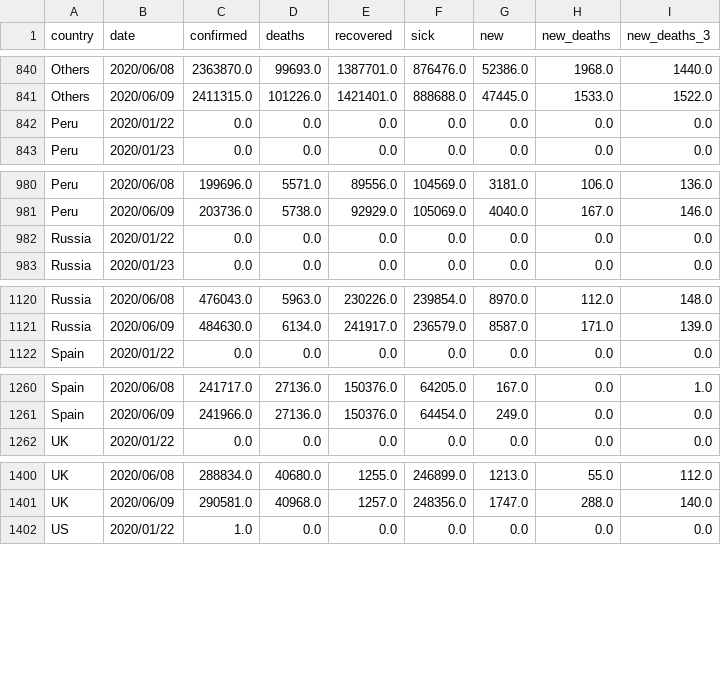
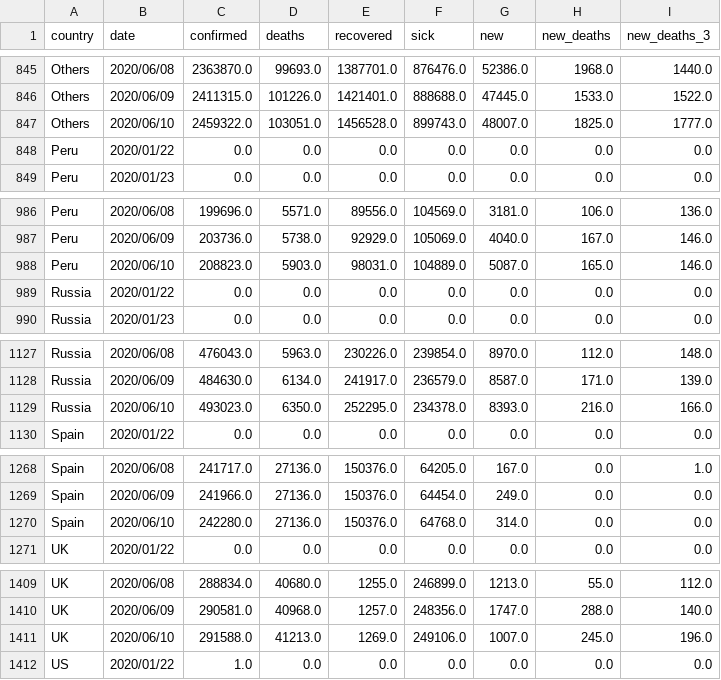
Before and after one commit to Cohhort/Covid19, a CSV file: public/data/brutes.csv, drawn as a sheet; only a part is shown, gaps mark what is left out; the diff covers the shown part only.

```diff
--- a/public/data/brutes.csv
+++ b/public/data/brutes.csv
@@ -841,2 +846,3 @@ Others,2020/06/08,2363870.0,99693.0,1387701.0,876476.0,52386.0,1968.0,1440.0
 Others,2020/06/09,2411315.0,101226.0,1421401.0,888688.0,47445.0,1533.0,1522.0
+Others,2020/06/10,2459322.0,103051.0,1456528.0,899743.0,48007.0,1825.0,1777.0
 Peru,2020/01/22,0.0,0.0,0.0,0.0,0.0,0.0,0.0
@@ -981,2 +987,3 @@ Peru,2020/06/08,199696.0,5571.0,89556.0,104569.0,3181.0,106.0,136.0
 Peru,2020/06/09,203736.0,5738.0,92929.0,105069.0,4040.0,167.0,146.0
+Peru,2020/06/10,208823.0,5903.0,98031.0,104889.0,5087.0,165.0,146.0
 Russia,2020/01/22,0.0,0.0,0.0,0.0,0.0,0.0,0.0
@@ -1121,2 +1128,3 @@ Russia,2020/06/08,476043.0,5963.0,230226.0,239854.0,8970.0,112.0,148.0
 Russia,2020/06/09,484630.0,6134.0,241917.0,236579.0,8587.0,171.0,139.0
+Russia,2020/06/10,493023.0,6350.0,252295.0,234378.0,8393.0,216.0,166.0
 Spain,2020/01/22,0.0,0.0,0.0,0.0,0.0,0.0,0.0
@@ -1261,2 +1269,3 @@ Spain,2020/06/08,241717.0,27136.0,150376.0,64205.0,167.0,0.0,1.0
 Spain,2020/06/09,241966.0,27136.0,150376.0,64454.0,249.0,0.0,0.0
+Spain,2020/06/10,242280.0,27136.0,150376.0,64768.0,314.0,0.0,0.0
 UK,2020/01/22,0.0,0.0,0.0,0.0,0.0,0.0,0.0
@@ -1401,2 +1410,3 @@ UK,2020/06/08,288834.0,40680.0,1255.0,246899.0,1213.0,55.0,112.0
 UK,2020/06/09,290581.0,40968.0,1257.0,248356.0,1747.0,288.0,140.0
+UK,2020/06/10,291588.0,41213.0,1269.0,249106.0,1007.0,245.0,196.0
 US,2020/01/22,1.0,0.0,0.0,0.0,0.0,0.0,0.0
```
Also changed, not shown: 6 added rows elsewhere in this file, public/data/mains_enrichis.csv, 2 other files.
